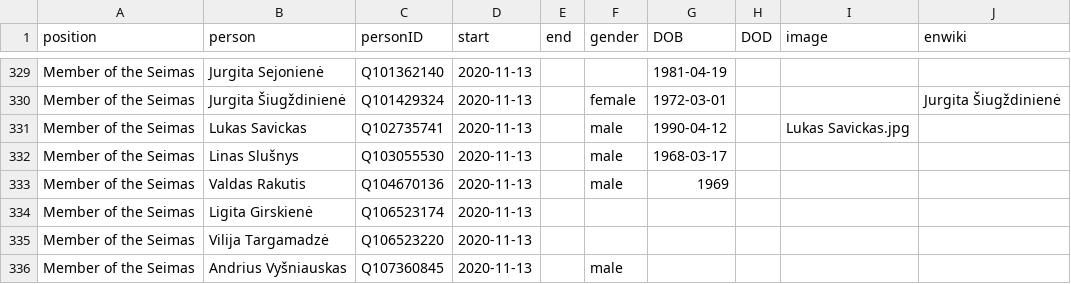
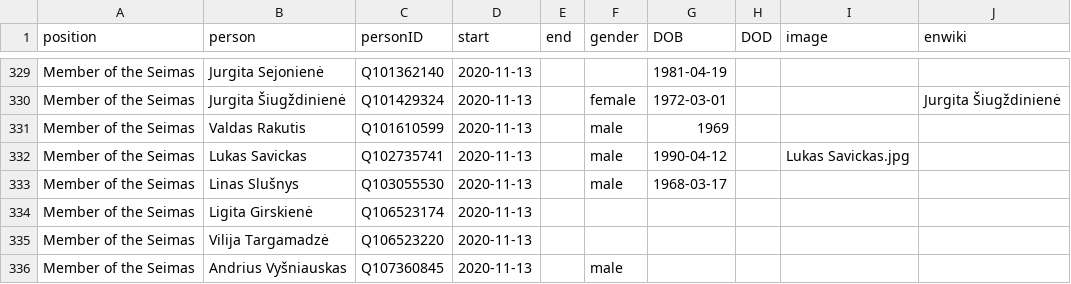
Before and after one commit to every-politician-scrapers/lithuania, a CSV file: html/legislators.csv, drawn as a sheet; only a part is shown, gaps mark what is left out.

```diff
--- a/html/legislators.csv
+++ b/html/legislators.csv
@@ -330,5 +330,5 @@ Member of the Seimas,Jurgita Sejonienė,Q101362140,2020-11-13,,,1981-04-19,,,
 Member of the Seimas,Jurgita Šiugždinienė,Q101429324,2020-11-13,,female,1972-03-01,,,Jurgita Šiugždinienė
+Member of the Seimas,Valdas Rakutis,Q101610599,2020-11-13,,male,1969,,,
 Member of the Seimas,Lukas Savickas,Q102735741,2020-11-13,,male,1990-04-12,,Lukas Savickas.jpg,
 Member of the Seimas,Linas Slušnys,Q103055530,2020-11-13,,male,1968-03-17,,,
-Member of the Seimas,Valdas Rakutis,Q104670136,2020-11-13,,male,1969,,,
 Member of the Seimas,Ligita Girskienė,Q106523174,2020-11-13,,,,,,
```
Also changed, not shown: 1 other file.
